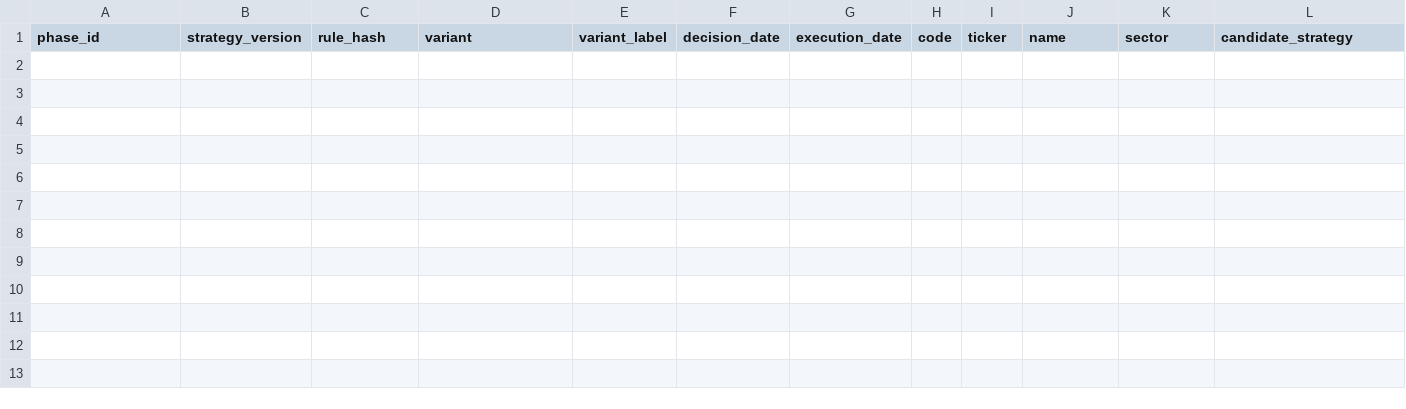
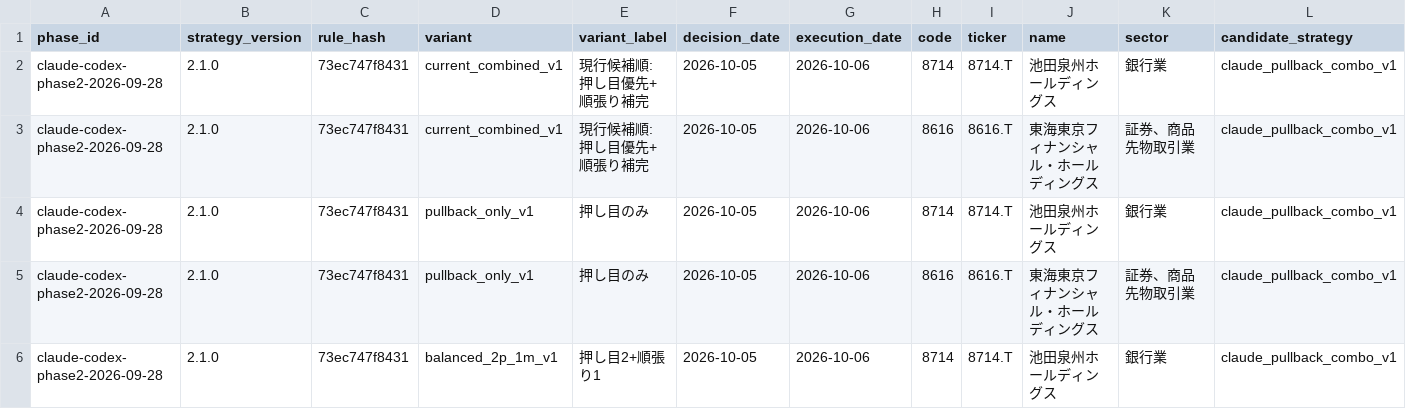
Before and after one commit to MANDAI0571/stock-news-monitor, a CSV file: data/claude_300man_entry_shadow.csv, drawn as a sheet; only a part is shown; rows hold the shown columns only; the diff names each change by its address in the sheet, - before the commit and + after, or states it on an @@ line.

```diff
--- a/data/claude_300man_entry_shadow.csv
+++ b/data/claude_300man_entry_shadow.csv
+row 2: claude-codex-phase2-2026-09-28 | 2.1.0 | 73ec747f8431 | current_combined_v1 | 現行候補順: 押し目優先+順張り補完 | 2026-10-05 | 2026-10-06 | 8714 | 8714.T | 池田泉州ホールディングス | 銀行業 | claude_pullback_combo_v1
+row 3: claude-codex-phase2-2026-09-28 | 2.1.0 | 73ec747f8431 | current_combined_v1 | 現行候補順: 押し目優先+順張り補完 | 2026-10-05 | 2026-10-06 | 8616 | 8616.T | 東海東京フィナンシャル・ホールディングス | 証券、商品先物取引業 | claude_pullback_combo_v1
+row 4: claude-codex-phase2-2026-09-28 | 2.1.0 | 73ec747f8431 | pullback_only_v1 | 押し目のみ | 2026-10-05 | 2026-10-06 | 8714 | 8714.T | 池田泉州ホールディングス | 銀行業 | claude_pullback_combo_v1
+row 5: claude-codex-phase2-2026-09-28 | 2.1.0 | 73ec747f8431 | pullback_only_v1 | 押し目のみ | 2026-10-05 | 2026-10-06 | 8616 | 8616.T | 東海東京フィナンシャル・ホールディングス | 証券、商品先物取引業 | claude_pullback_combo_v1
+row 6: claude-codex-phase2-2026-09-28 | 2.1.0 | 73ec747f8431 | balanced_2p_1m_v1 | 押し目2+順張り1 | 2026-10-05 | 2026-10-06 | 8714 | 8714.T | 池田泉州ホールディングス | 銀行業 | claude_pullback_combo_v1
```
Also changed, not shown: data/claude_300man_shadow.csv, 1 other file.
